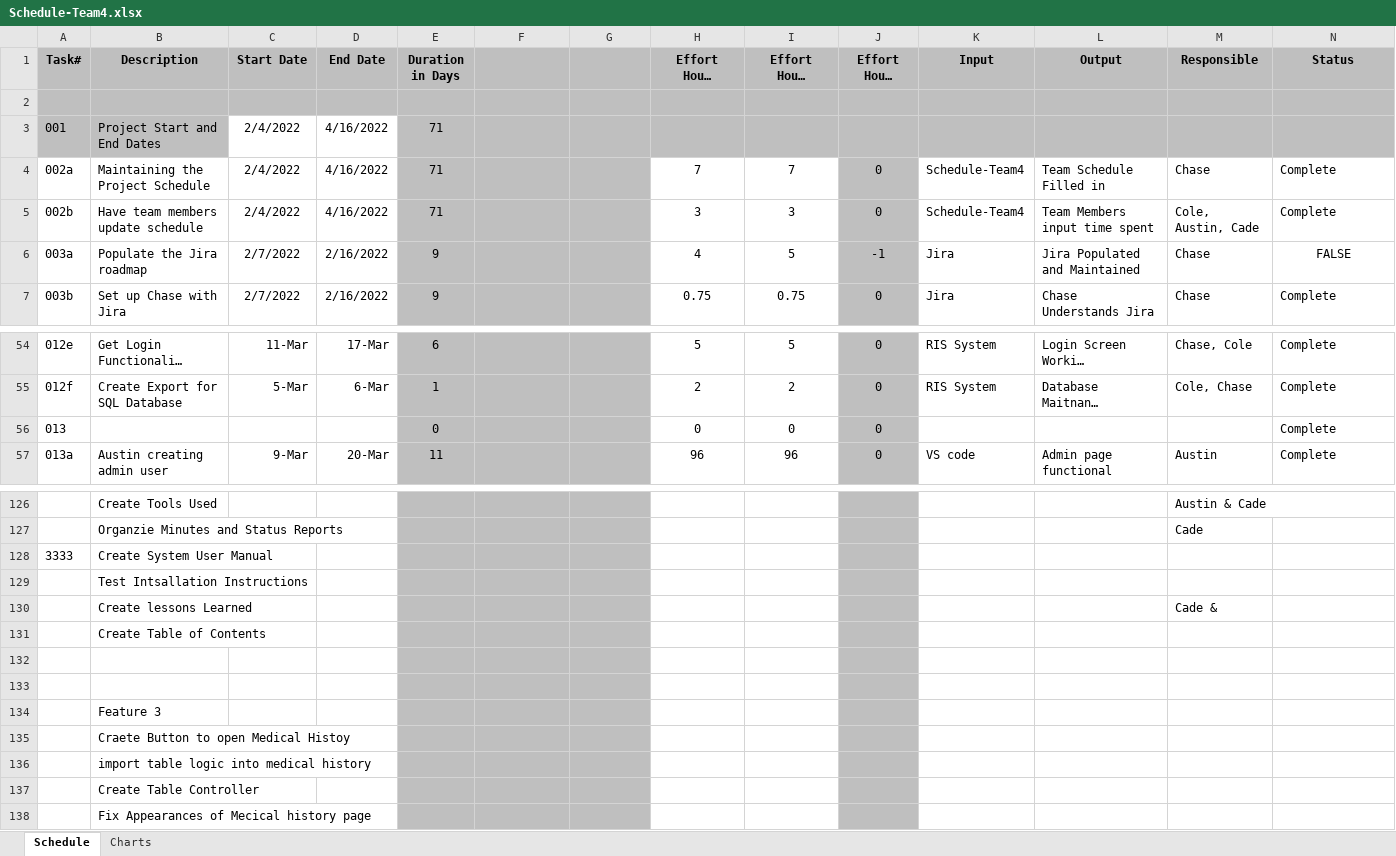
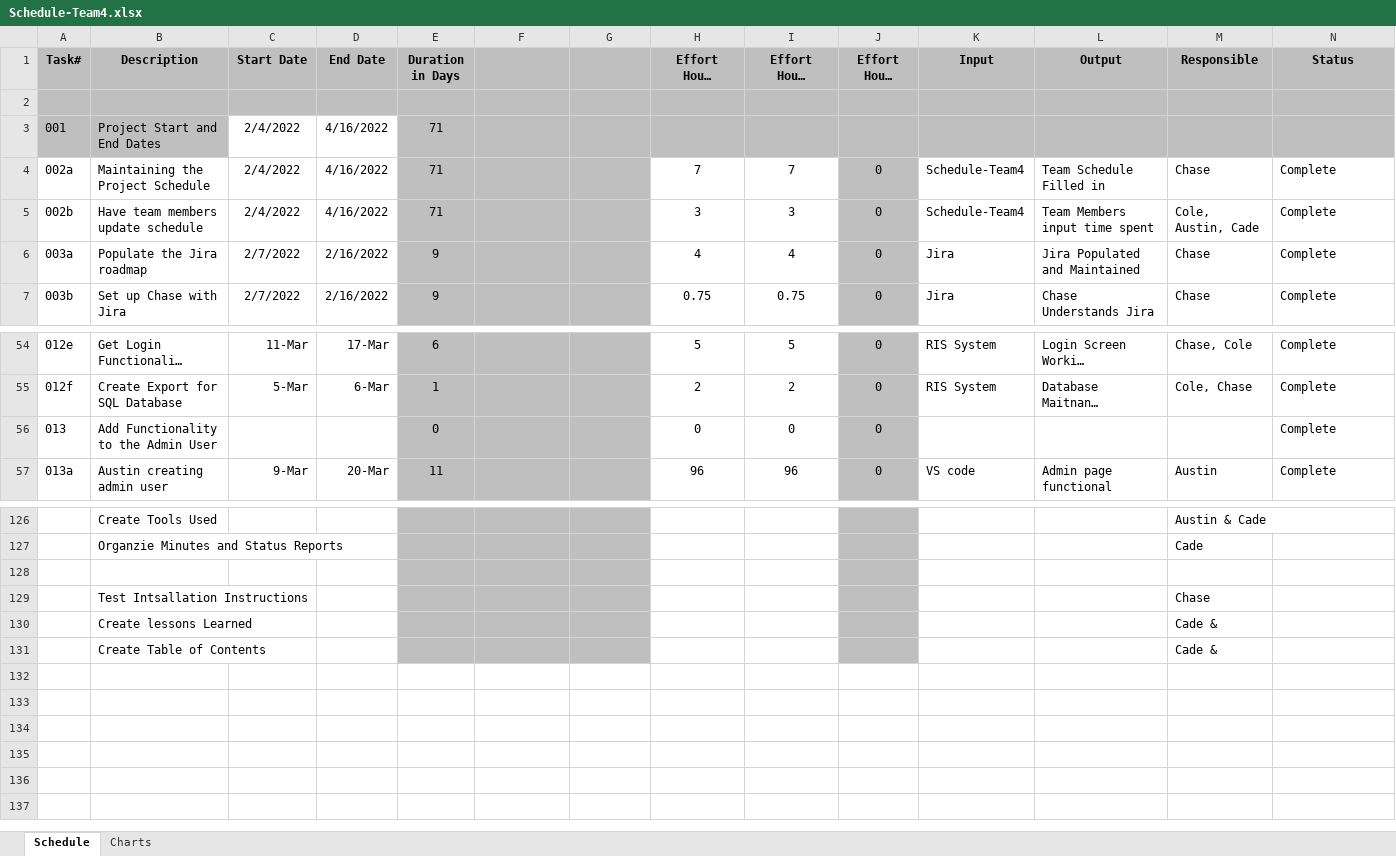
Before and after one commit to Revelmonger/Team4Project, an Excel workbook: Deliverables/4. ProjectSchedule/Schedule-Team4.xlsx, sheet Schedule, drawn as a sheet; only a part is shown, gaps mark what is left out; long unchanged cells end in …; values as stored, in another font and other column widths than the file's, no borders; removed rows and columns are numbered as before the commit, all else as after; the diff covers the shown part only; the diff names each change by its address in the sheet, - before the commit and + after, or states it on an @@ line.

Commit message:
Added Deliverables and changes some
Chase

```diff
--- a/Deliverables/4. ProjectSchedule/Schedule-Team4.xlsx (sheet Schedule)
+++ b/Deliverables/4. ProjectSchedule/Schedule-Team4.xlsx (sheet Schedule)
-row 2:  | Total --> |  |  | 808 | 71 | 0 | 698.5 | 699.5 | -1
+row 2:  | Total --> |  |  | 826 | 71 | 0 | 710.5 | 710.5 | 0
-I6 (Effort Hours Complete): 5
+I6 (Effort Hours Complete): 4
-J6 (Effort Hours Left): -1
+J6 (Effort Hours Left): 0
-N6 (Status): FALSE
+N6 (Status): Complete
-N6 alignment: center
+N6 alignment: left
-B56 (Description): (empty)
+B56 (Description): Add Functionality to the Admin User
-row 128: 3333 | Create System User Manual
+row 128: (empty)
-M129 (Responsible): (empty)
+M129 (Responsible): Chase
-row 131:  | Create Table of Contents
-row 131: (empty)
+row 131:  | Create Table of Contents |  |  |  |  |  |  |  |  |  |  | Cade &
-row 133: (empty)
-row 134:  | Feature 3
-row 135:  | Craete Button to open Medical Histoy
-row 136:  | import table logic into medical history
-row 137:  | Create Table Controller
-row 138:  | Fix Appearances of Mecical history page
```
Also changed, not shown: 27 added rows, 27 removed rows and 12 edited cells elsewhere in this sheet, charts or pictures, 6 other files.
